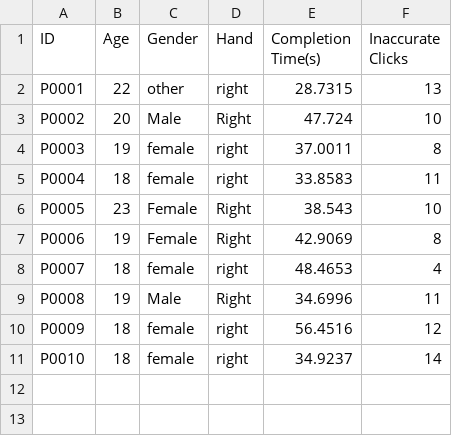
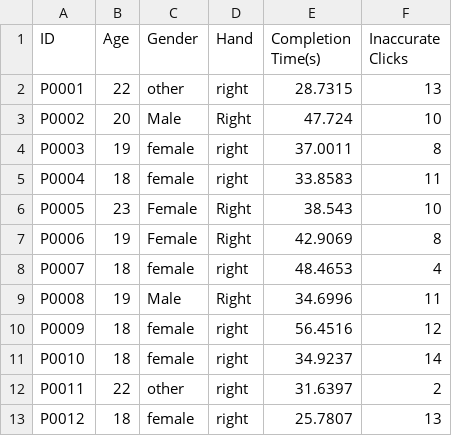
Before and after one commit to jnncode/Fitts_Law, a CSV file: Fitts_Data.csv, drawn as a sheet; the diff names each change by its address in the sheet, - before the commit and + after, or states it on an @@ line.

```diff
--- a/Fitts_Data.csv
+++ b/Fitts_Data.csv
+row 12: P0011 | 22 | other | right | 31.6397 | 2
+row 13: P0012 | 18 | female | right | 25.7807 | 13
```
Also changed, not shown: 2 other files.
